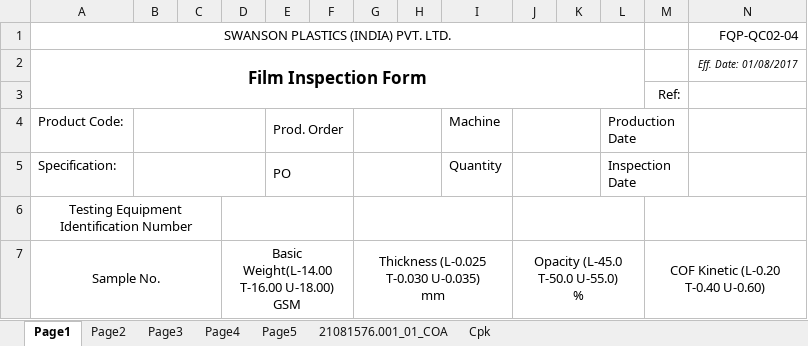
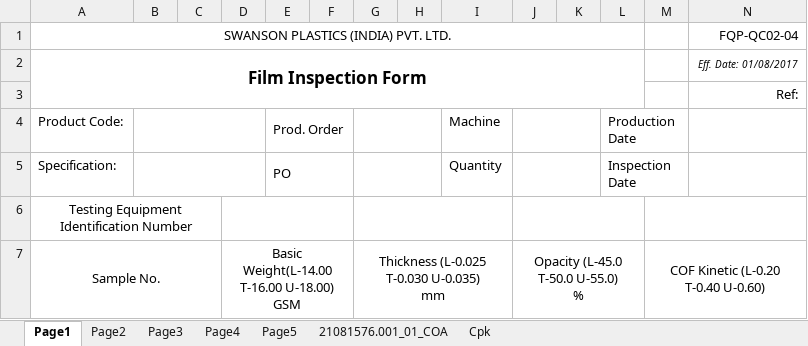
Before and after one commit to dev-vision-ai/SwansonIndiaPortal, an Excel workbook: backend/templates/168-16c-white.xlsx, sheet Page1, drawn as a sheet; only a part is shown; values as stored, in another font and other column widths than the file's, no borders; conditional formats not drawn; removed rows and columns are numbered as before the commit, all else as after; rows hold the shown columns only; the diff names each change by its address in the sheet, - before the commit and + after, or states it on an @@ line.

```diff
--- a/backend/templates/168-16c-white.xlsx (sheet Page1)
+++ b/backend/templates/168-16c-white.xlsx (sheet Page1)
-row 3:  |  |  |  |  |  |  |  |  |  |  |  | Ref:
+row 3:  |  |  |  |  |  |  |  |  |  |  |  |  | Ref:
```
Also changed, not shown: backend/templates/102-18c-white.xlsx, backend/templates/168-18c-white-jeddah.xlsx, 30 other files.
